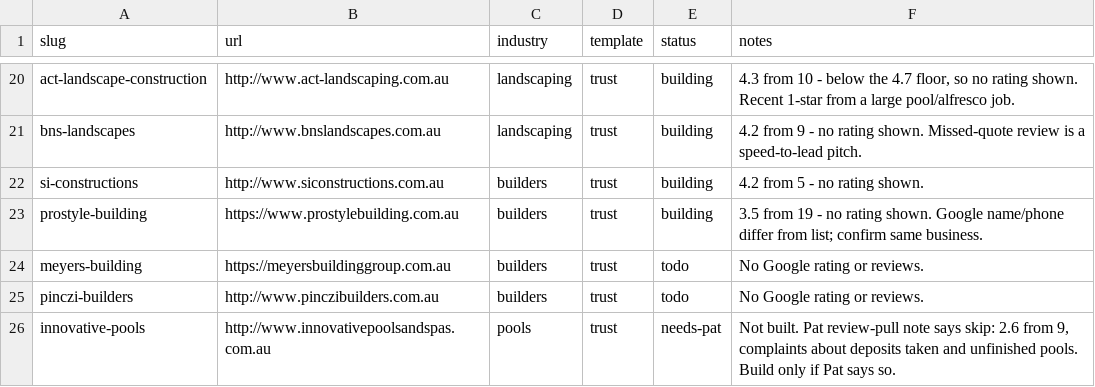
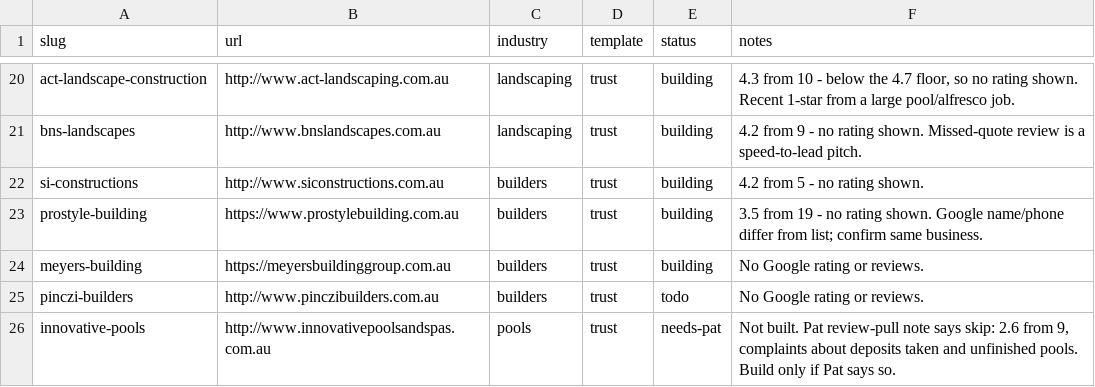
Before and after one commit to ponchopatt/frontline-websites, a CSV file: QUEUE.csv, drawn as a sheet; only a part is shown, gaps mark what is left out.

```diff
--- a/QUEUE.csv
+++ b/QUEUE.csv
@@ -23,3 +23,3 @@ si-constructions,http://www.siconstructions.com.au,builders,trust,building,4.2 f
 prostyle-building,https://www.prostylebuilding.com.au,builders,trust,building,3.5 from 19 - no rating shown. Google name/phone differ from list; confirm same business.
-meyers-building,https://meyersbuildinggroup.com.au,builders,trust,todo,No Google rating or reviews.
+meyers-building,https://meyersbuildinggroup.com.au,builders,trust,building,No Google rating or reviews.
 pinczi-builders,http://www.pinczibuilders.com.au,builders,trust,todo,No Google rating or reviews.
```
